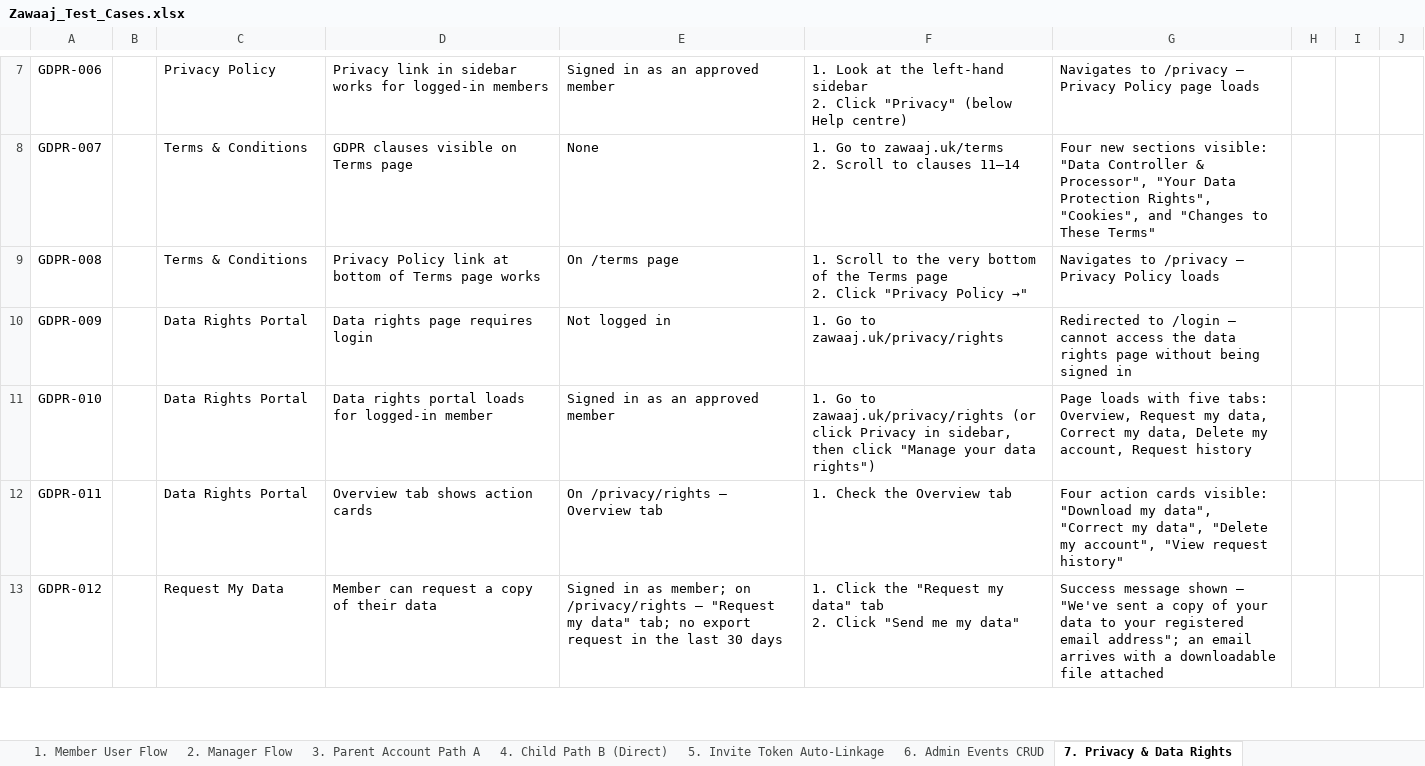
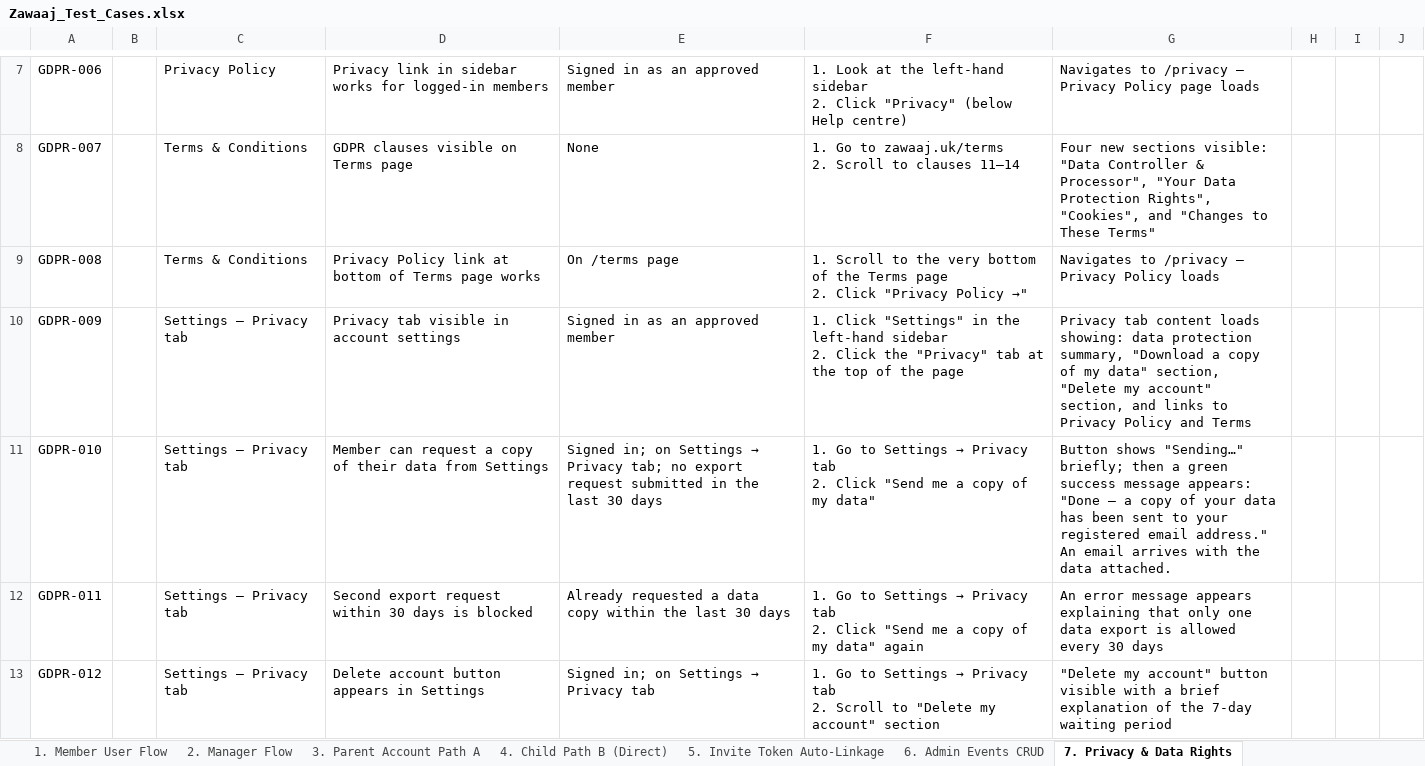
Before and after one commit to zawaaj-theblessedchoice/Zawaaj, an Excel workbook: test-cases/Zawaaj_Test_Cases.xlsx, sheet 7. Privacy & Data Rights, drawn as a sheet; only a part is shown, gaps mark what is left out; values as stored, in another font and other column widths than the file's, no borders; ↵ is a line break in a cell; the diff covers the shown part only; the diff names each change by its address in the sheet, - before the commit and + after, or states it on an @@ line.

```diff
--- a/test-cases/Zawaaj_Test_Cases.xlsx (sheet 7. Privacy & Data Rights)
+++ b/test-cases/Zawaaj_Test_Cases.xlsx (sheet 7. Privacy & Data Rights)
-C10:C12: Data Rights Portal
+C10:C12: Settings — Privacy tab
-D10: Data rights page requires login
+D10: Privacy tab visible in account settings
-E10: Not logged in
+E10: Signed in as an approved member
-F10: 1. Go to zawaaj.uk/privacy/rights
+F10: 1. Click "Settings" in the left-hand sidebar ↵ 2. Click the "Privacy" tab at the top of the page
-G10: Redirected to /login — cannot access the data rights page without being signed in
+G10: Privacy tab content loads showing: data protection summary, "Download a copy of my data" section, "Delete my account" section, and links to Privacy Policy and Terms
-D11: Data rights portal loads for logged-in member
+D11: Member can request a copy of their data from Settings
@@ E11: Signed in as an approved member → Signed in; on Settings → Privacy tab; no export request submitted in the last 30 days @@
@@ F11: …Go to zawaaj.uk/privacy/rights (or click Privacy in sidebar, then click "Manage your data rights") → …Go to Settings → Privacy tab ↵ 2. Click "Send me a copy of my data" @@
-G11: Page loads with five tabs: Overview, Request my data, Correct my data, Delete my account, Request history
+G11: Button shows "Sending…" briefly; then a green success message appears: "Done — a copy of your data has been sent to your registered email address." An email arrives with the data attached.
-D12: Overview tab shows action cards
+D12: Second export request within 30 days is blocked
-E12: On /privacy/rights — Overview tab
+E12: Already requested a data copy within the last 30 days
@@ F12: 1. Check the Overview tab → 1. Go to Settings → Privacy tab ↵ 2. Click "Send me a copy of my data" again @@
-G12: Four action cards visible: "Download my data", "Correct my data", "Delete my account", "View request history"
+G12: An error message appears explaining that only one data export is allowed every 30 days
-C13: Request My Data
+C13: Settings — Privacy tab
-D13: Member can request a copy of their data
+D13: Delete account button appears in Settings
@@ E13: Signed in as member; on /privacy/rights — "Request my data" tab; no export request in the last 30 days → Signed in; on Settings → Privacy tab @@
@@ F13: 1. Click the "Request my data" tab ↵ 2. Click "Send me my data" → 1. Go to Settings → Privacy tab ↵ 2. Scroll to "Delete my account" section @@
-G13: Success message shown — "We've sent a copy of your data to your registered email address"; an email arrives with a downloadable file attached
+G13: "Delete my account" button visible with a brief explanation of the 7-day waiting period
```
Also changed, not shown: 39 edited cells elsewhere in this sheet, 2 other files.
